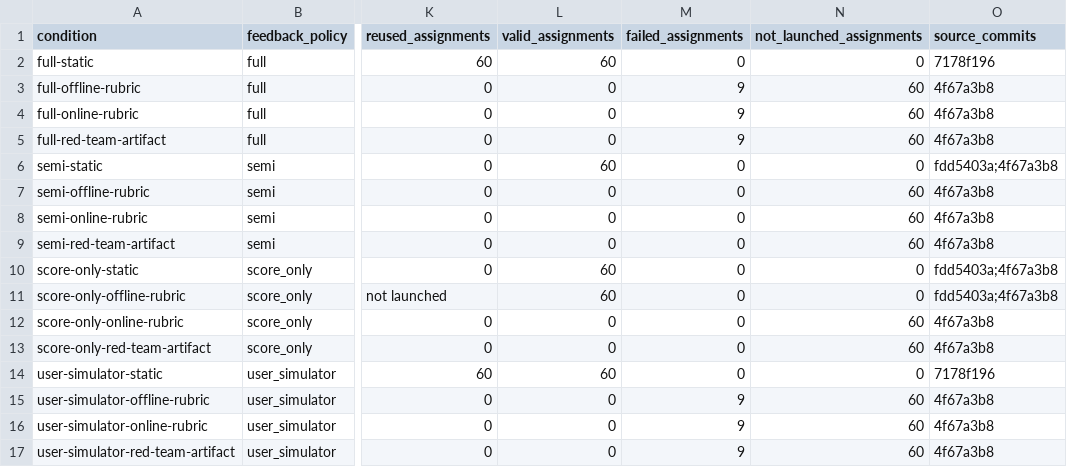
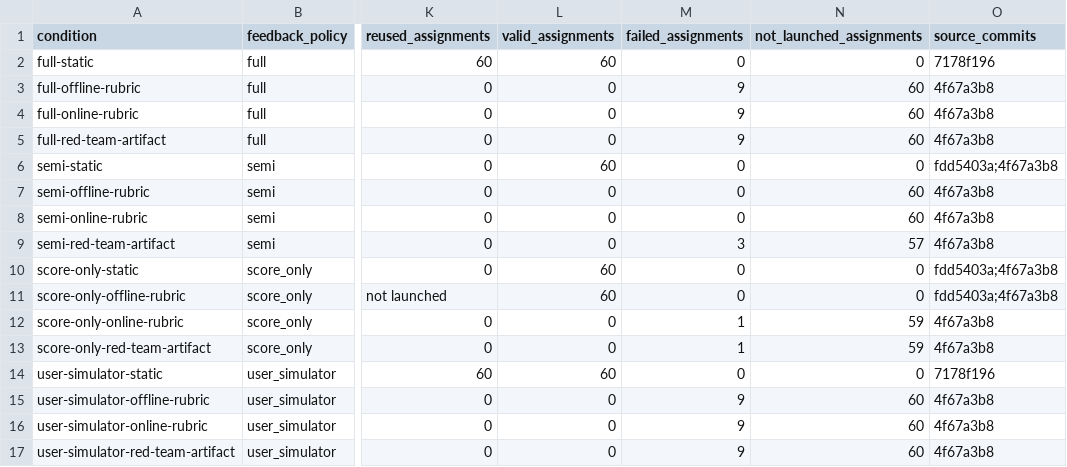
Before and after one commit to abehou/rubric_gen, a CSV file: docs/reports/2026-09-12/paperbench-nontrace-results20/current-condition-status.csv, drawn as a sheet; only a part is shown, gaps mark what is left out; the diff names each change by its address in the sheet, - before the commit and + after, or states it on an @@ line.

```diff
--- a/docs/reports/2026-09-12/paperbench-nontrace-results20/current-condition-status.csv
+++ b/docs/reports/2026-09-12/paperbench-nontrace-results20/current-condition-status.csv
-M9 (failed_assignments): 0
+M9 (failed_assignments): 3
-N9 (not_launched_assignments): 60
+N9 (not_launched_assignments): 57
-M12:M13 (failed_assignments): 0
+M12:M13 (failed_assignments): 1
-N12:N13 (not_launched_assignments): 60
+N12:N13 (not_launched_assignments): 59
```
Also changed, not shown: 2 other files.
